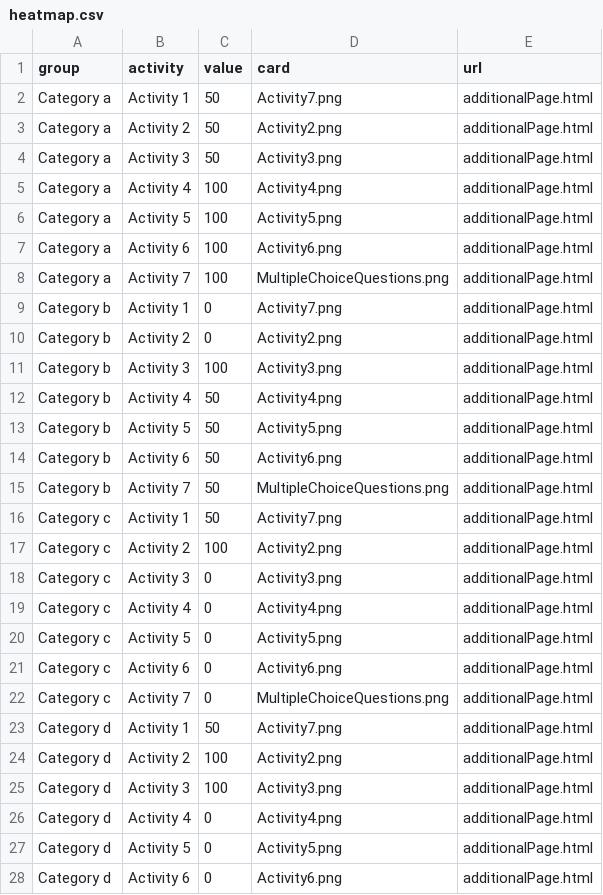
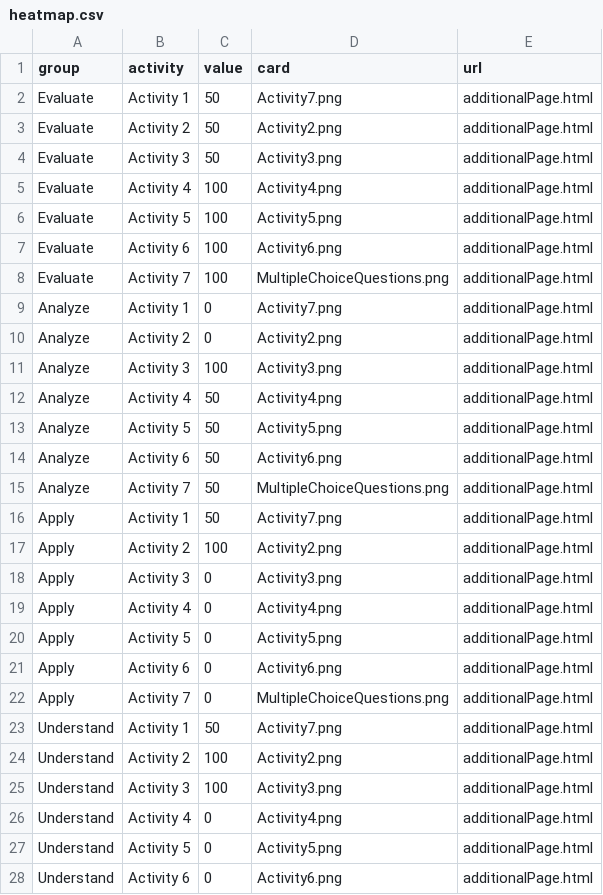
Before and after one commit to Lea1216/MasterThesis, a CSV file: heatmap.csv, drawn as a sheet; only a part is shown; the diff covers the shown part only.

Commit message:
Update heatmap.csv

```diff
--- a/heatmap.csv
+++ b/heatmap.csv
@@ -1,28 +1,28 @@
 group,activity,value,card,url
-Category a,Activity 1,50,"Activity7.png","additionalPage.html"
-Category a,Activity 2,50,"Activity2.png","additionalPage.html"
-Category a,Activity 3,50,"Activity3.png","additionalPage.html"
-Category a,Activity 4,100,"Activity4.png","additionalPage.html"
-Category a,Activity 5,100,"Activity5.png","additionalPage.html"
-Category a,Activity 6,100,"Activity6.png","additionalPage.html"
-Category a,Activity 7,100,"MultipleChoiceQuestions.png","additionalPage.html"
-Category b,Activity 1,0,"Activity7.png","additionalPage.html"
-Category b,Activity 2,0,"Activity2.png","additionalPage.html"
-Category b,Activity 3,100,"Activity3.png","additionalPage.html"
-Category b,Activity 4,50,"Activity4.png","additionalPage.html"
-Category b,Activity 5,50,"Activity5.png","additionalPage.html"
-Category b,Activity 6,50,"Activity6.png","additionalPage.html"
-Category b,Activity 7,50,"MultipleChoiceQuestions.png","additionalPage.html"
-Category c,Activity 1,50,"Activity7.png","additionalPage.html"
-Category c,Activity 2,100,"Activity2.png","additionalPage.html"
-Category c,Activity 3,0,"Activity3.png","additionalPage.html"
-Category c,Activity 4,0,"Activity4.png","additionalPage.html"
-Category c,Activity 5,0,"Activity5.png","additionalPage.html"
-Category c,Activity 6,0,"Activity6.png","additionalPage.html"
-Category c,Activity 7,0,"MultipleChoiceQuestions.png","additionalPage.html"
-Category d,Activity 1,50,"Activity7.png","additionalPage.html"
-Category d,Activity 2,100,"Activity2.png","additionalPage.html"
-Category d,Activity 3,100,"Activity3.png","additionalPage.html"
-Category d,Activity 4,0,"Activity4.png","additionalPage.html"
-Category d,Activity 5,0,"Activity5.png","additionalPage.html"
-Category d,Activity 6,0,"Activity6.png","additionalPage.html"
+Evaluate,Activity 1,50,"Activity7.png","additionalPage.html"
+Evaluate,Activity 2,50,"Activity2.png","additionalPage.html"
+Evaluate,Activity 3,50,"Activity3.png","additionalPage.html"
+Evaluate,Activity 4,100,"Activity4.png","additionalPage.html"
+Evaluate,Activity 5,100,"Activity5.png","additionalPage.html"
+Evaluate,Activity 6,100,"Activity6.png","additionalPage.html"
+Evaluate,Activity 7,100,"MultipleChoiceQuestions.png","additionalPage.html"
+Analyze,Activity 1,0,"Activity7.png","additionalPage.html"
+Analyze,Activity 2,0,"Activity2.png","additionalPage.html"
+Analyze,Activity 3,100,"Activity3.png","additionalPage.html"
+Analyze,Activity 4,50,"Activity4.png","additionalPage.html"
+Analyze,Activity 5,50,"Activity5.png","additionalPage.html"
+Analyze,Activity 6,50,"Activity6.png","additionalPage.html"
+Analyze,Activity 7,50,"MultipleChoiceQuestions.png","additionalPage.html"
+Apply,Activity 1,50,"Activity7.png","additionalPage.html"
+Apply,Activity 2,100,"Activity2.png","additionalPage.html"
+Apply,Activity 3,0,"Activity3.png","additionalPage.html"
+Apply,Activity 4,0,"Activity4.png","additionalPage.html"
+Apply,Activity 5,0,"Activity5.png","additionalPage.html"
+Apply,Activity 6,0,"Activity6.png","additionalPage.html"
+Apply,Activity 7,0,"MultipleChoiceQuestions.png","additionalPage.html"
+Understand,Activity 1,50,"Activity7.png","additionalPage.html"
+Understand,Activity 2,100,"Activity2.png","additionalPage.html"
+Understand,Activity 3,100,"Activity3.png","additionalPage.html"
+Understand,Activity 4,0,"Activity4.png","additionalPage.html"
+Understand,Activity 5,0,"Activity5.png","additionalPage.html"
+Understand,Activity 6,0,"Activity6.png","additionalPage.html"
```
Also changed, not shown: 7 removed rows and 15 edited cells elsewhere in this file.
